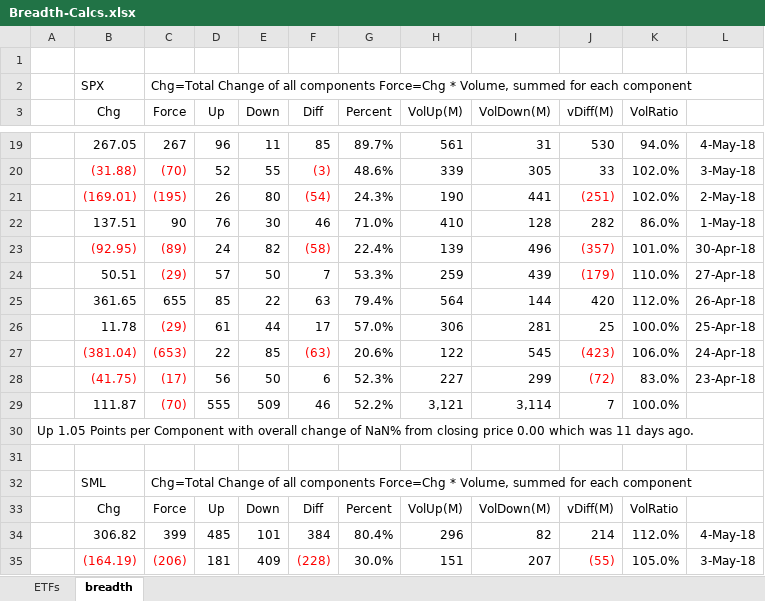
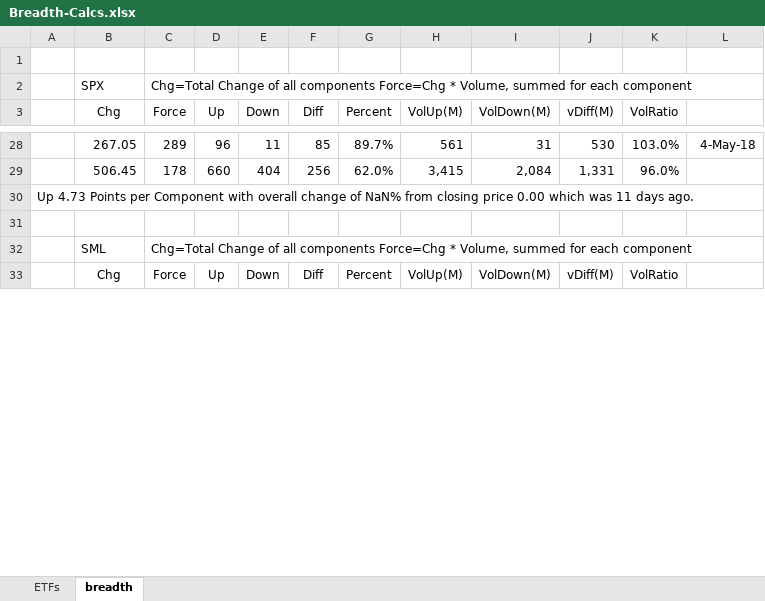
Before and after one commit to AJAskey/PTV-Parser, an Excel workbook: excel/Breadth-Calcs.xlsx, sheet breadth, drawn as a sheet; only a part is shown, gaps mark what is left out; values as stored, in another font and other column widths than the file's, no borders; removed rows and columns are numbered as before the commit, all else as after; the diff covers the shown part only; the diff names each change by its address in the sheet, - before the commit and + after, or states it on an @@ line.

```diff
--- a/excel/Breadth-Calcs.xlsx (sheet breadth)
+++ b/excel/Breadth-Calcs.xlsx (sheet breadth)
-C28 (Force): 267
+C28 (Force): 289
-K28 (VolRatio): 94.0%
+K28 (VolRatio): 103.0%
-row 20:  | (31.88) | (70) | 52 | 55 | (3) | 48.6% | 339 | 305 | 33 | 102.0% | 3-May-18
-row 21:  | (169.01) | (195) | 26 | 80 | (54) | 24.3% | 190 | 441 | (251) | 102.0% | 2-May-18
-row 22:  | 137.51 | 90 | 76 | 30 | 46 | 71.0% | 410 | 128 | 282 | 86.0% | 1-May-18
-row 23:  | (92.95) | (89) | 24 | 82 | (58) | 22.4% | 139 | 496 | (357) | 101.0% | 30-Apr-18
-row 24:  | 50.51 | (29) | 57 | 50 | 7 | 53.3% | 259 | 439 | (179) | 110.0% | 27-Apr-18
-row 25:  | 361.65 | 655 | 85 | 22 | 63 | 79.4% | 564 | 144 | 420 | 112.0% | 26-Apr-18
-row 26:  | 11.78 | (29) | 61 | 44 | 17 | 57.0% | 306 | 281 | 25 | 100.0% | 25-Apr-18
-row 27:  | (381.04) | (653) | 22 | 85 | (63) | 20.6% | 122 | 545 | (423) | 106.0% | 24-Apr-18
-row 28:  | (41.75) | (17) | 56 | 50 | 6 | 52.3% | 227 | 299 | (72) | 83.0% | 23-Apr-18
-row 29:  | 111.87 | (70) | 555 | 509 | 46 | 52.2% | 3,121 | 3,114 | 7 | 100.0%
+row 29:  | 506.45 | 178 | 660 | 404 | 256 | 62.0% | 3,415 | 2,084 | 1,331 | 96.0%
-A30: Up 1.05 Points per…
+A30: Up 4.73 Points per…
-row 34:  | 306.82 | 399 | 485 | 101 | 384 | 80.4% | 296 | 82 | 214 | 112.0% | 4-May-18
-row 35:  | (164.19) | (206) | 181 | 409 | (228) | 30.0% | 151 | 207 | (55) | 105.0% | 3-May-18
```
Also changed, not shown: 51 added rows, 40 removed rows and 8 edited cells elsewhere in this sheet, sheet ETFs, formulas that keep their value, excel/SPX-Quarter-EARNINGS.xlsx.
